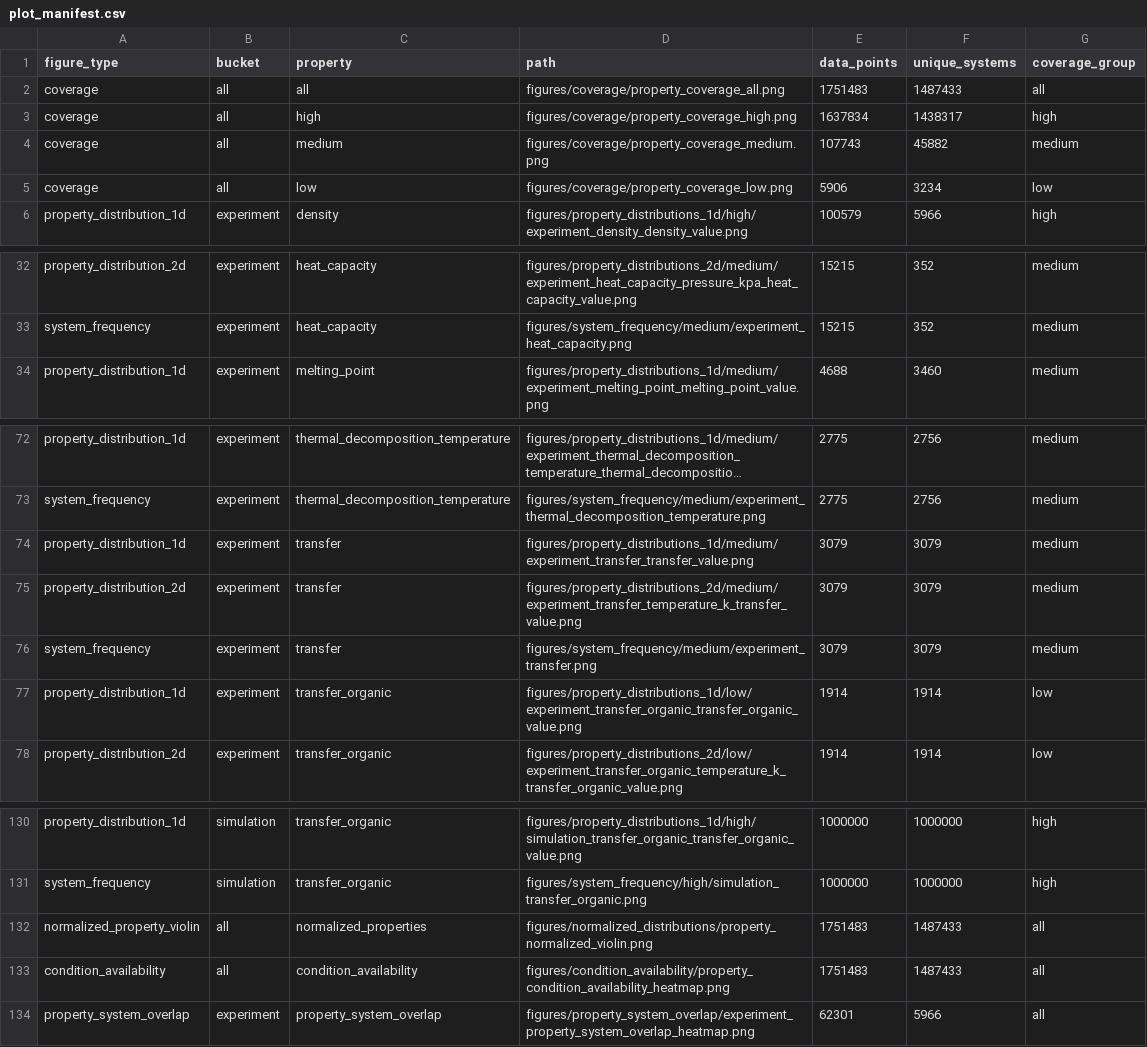
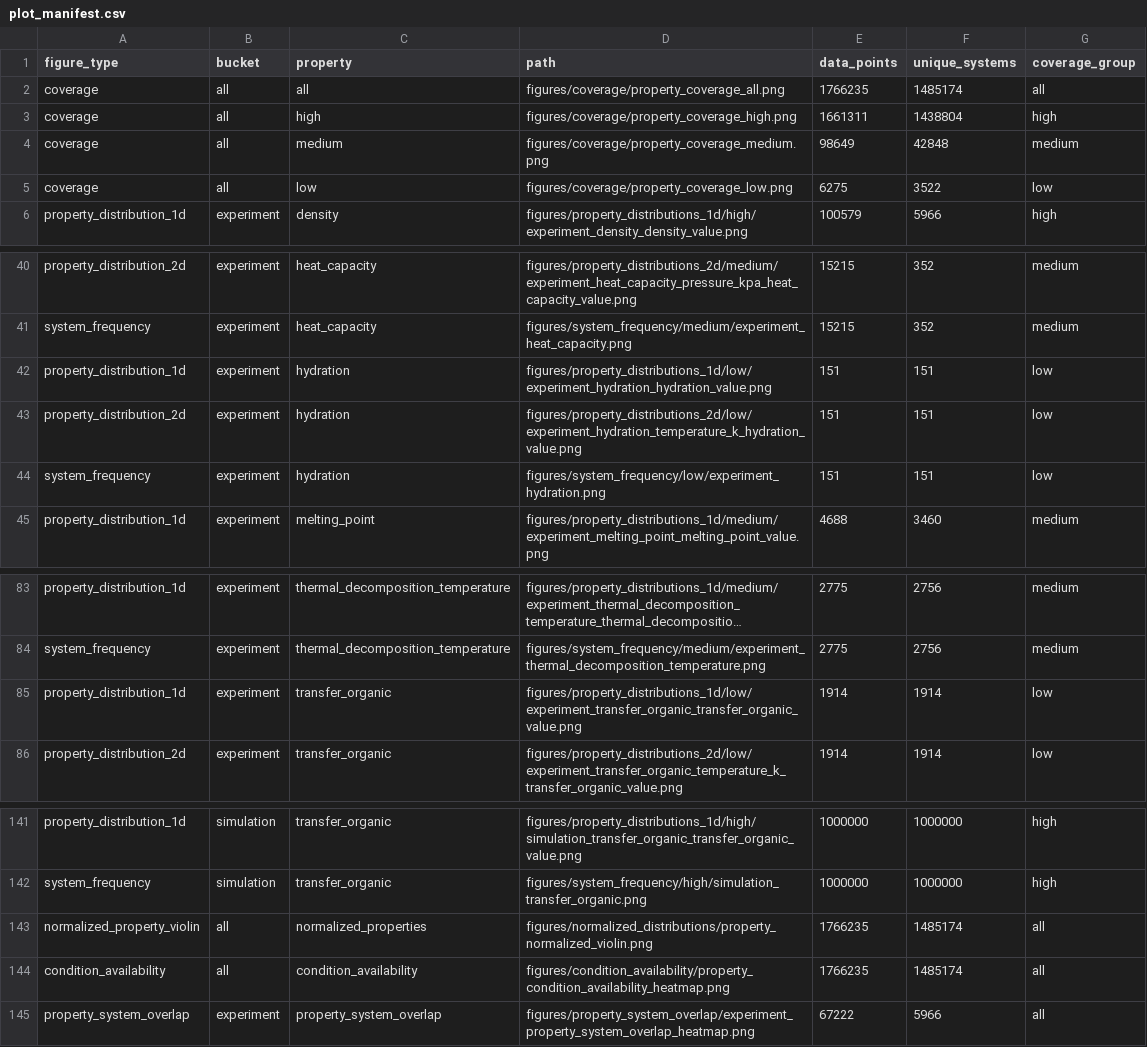
Before and after one commit to SuperPSun/ILUME-Data, a CSV file: analysis/plot_manifest.csv, drawn as a sheet; only a part is shown, gaps mark what is left out; long unchanged cells end in …; removed rows and columns are numbered as before the commit, all else as after; the diff covers the shown part only; the diff names each change by its address in the sheet, - before the commit and + after, or states it on an @@ line.

```diff
--- a/analysis/plot_manifest.csv
+++ b/analysis/plot_manifest.csv
-E2 (data_points): 1751483
+E2 (data_points): 1766235
-F2 (unique_systems): 1487433
+F2 (unique_systems): 1485174
-E3 (data_points): 1637834
+E3 (data_points): 1661311
-F3 (unique_systems): 1438317
+F3 (unique_systems): 1438804
-E4 (data_points): 107743
+E4 (data_points): 98649
-F4 (unique_systems): 45882
+F4 (unique_systems): 42848
-E5 (data_points): 5906
+E5 (data_points): 6275
-F5 (unique_systems): 3234
+F5 (unique_systems): 3522
+row 42: property_distribution_1d | experiment | hydration | figures/property_distributions_1d/low/experiment_hydration_hydration_value.png | 151 | 151 | low
+row 43: property_distribution_2d | experiment | hydration | figures/property_distributions_2d/low/experiment_hydration_temperature_k_hydration_value.png | 151 | 151 | low
+row 44: system_frequency | experiment | hydration | figures/system_frequency/low/experiment_hydration.png | 151 | 151 | low
-row 74: property_distribution_1d | experiment | transfer | figures/property_distributions_1d/medium/experiment_transfer_transfer_value.png | 3079 | 3079 | medium
-row 75: property_distribution_2d | experiment | transfer | figures/property_distributions_2d/medium/experiment_transfer_temperature_k_transfer_value.png | 3079 | 3079 | medium
-row 76: system_frequency | experiment | transfer | figures/system_frequency/medium/experiment_transfer.png | 3079 | 3079 | medium
-E143:E144 (data_points): 1751483
+E143:E144 (data_points): 1766235
-F143:F144 (unique_systems): 1487433
+F143:F144 (unique_systems): 1485174
-E145 (data_points): 62301
+E145 (data_points): 67222
```
Also changed, not shown: 11 added rows and 20 edited cells elsewhere in this file, analysis/property_analysis_summary.csv, 6 other files.
